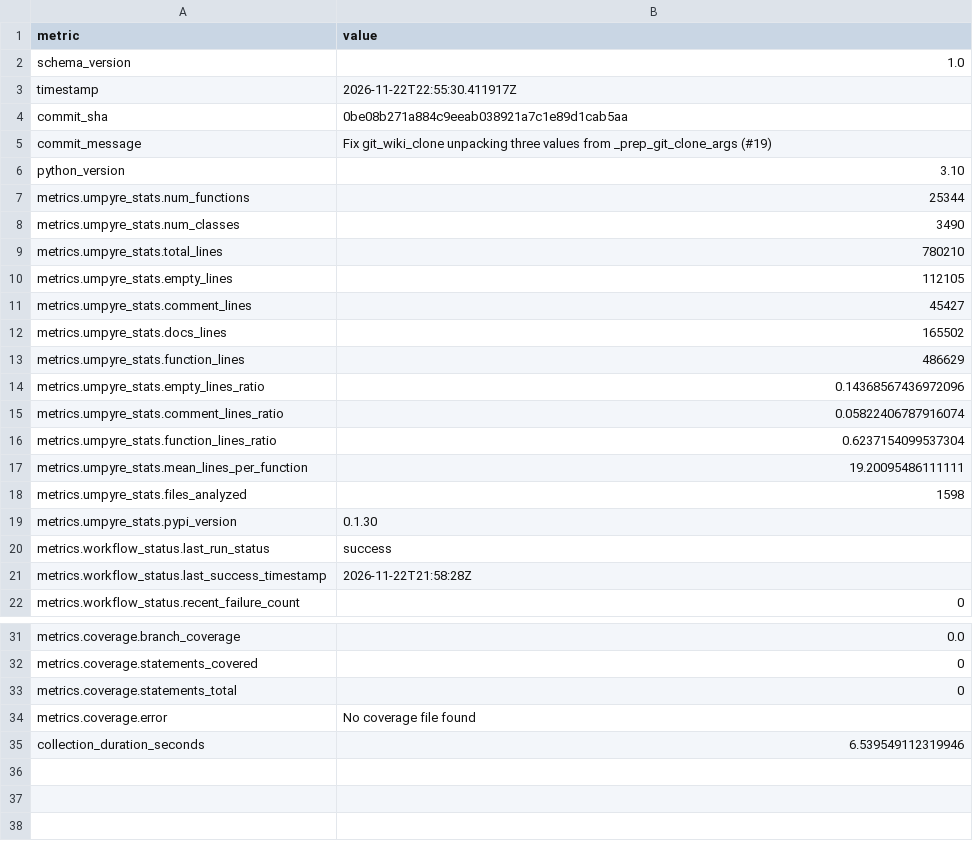
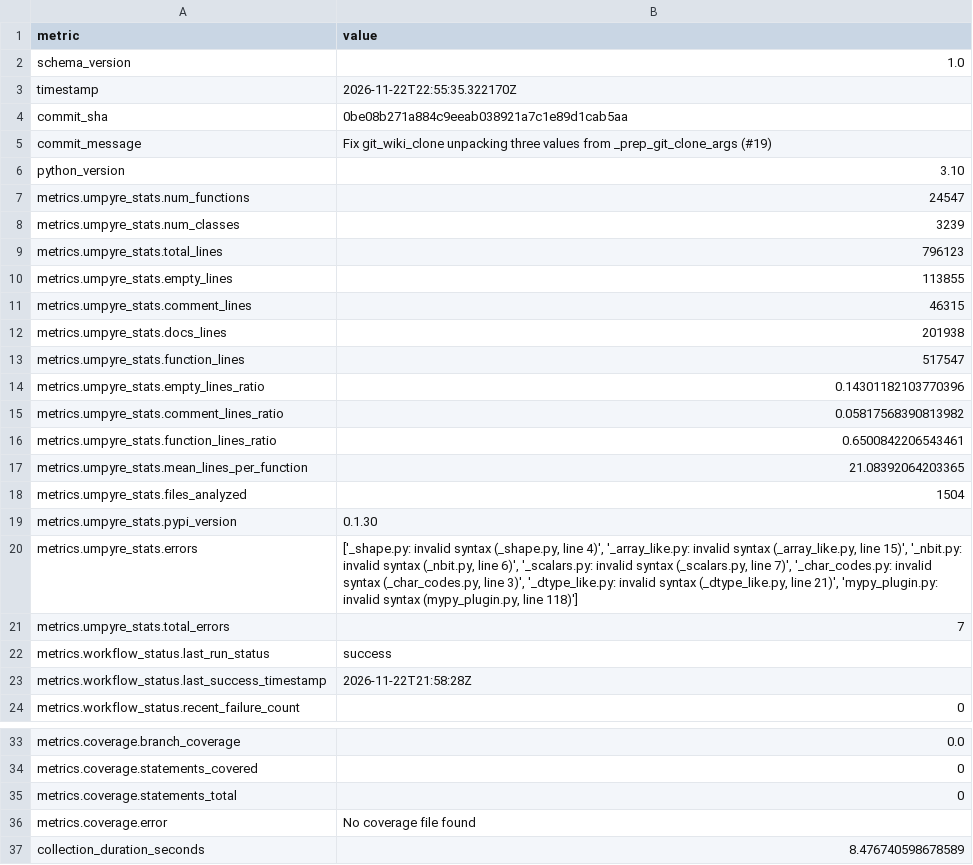
Before and after one commit to thorwhalen/hubcap, a CSV file: metrics.csv, drawn as a sheet; only a part is shown, gaps mark what is left out.

Commit message:
Update metrics for 0be08b2

```diff
--- a/metrics.csv
+++ b/metrics.csv
@@ -2,3 +2,3 @@ metric,value
 schema_version,1.0
-timestamp,2026-11-22T22:55:30.411917Z
+timestamp,2026-11-22T22:55:35.322170Z
 commit_sha,0be08b271a884c9eeab038921a7c1e89d1cab5aa
@@ -6,15 +6,17 @@ commit_message,Fix git_wiki_clone unpacking three values from _prep_git_clone_ar
 python_version,3.10
-metrics.umpyre_stats.num_functions,25344
-metrics.umpyre_stats.num_classes,3490
-metrics.umpyre_stats.total_lines,780210
-metrics.umpyre_stats.empty_lines,112105
-metrics.umpyre_stats.comment_lines,45427
-metrics.umpyre_stats.docs_lines,165502
-metrics.umpyre_stats.function_lines,486629
-metrics.umpyre_stats.empty_lines_ratio,0.14368567436972096
-metrics.umpyre_stats.comment_lines_ratio,0.05822406787916074
-metrics.umpyre_stats.function_lines_ratio,0.6237154099537304
-metrics.umpyre_stats.mean_lines_per_function,19.20095486111111
-metrics.umpyre_stats.files_analyzed,1598
+metrics.umpyre_stats.num_functions,24547
+metrics.umpyre_stats.num_classes,3239
+metrics.umpyre_stats.total_lines,796123
+metrics.umpyre_stats.empty_lines,113855
+metrics.umpyre_stats.comment_lines,46315
+metrics.umpyre_stats.docs_lines,201938
+metrics.umpyre_stats.function_lines,517547
+metrics.umpyre_stats.empty_lines_ratio,0.14301182103770396
+metrics.umpyre_stats.comment_lines_ratio,0.05817568390813982
+metrics.umpyre_stats.function_lines_ratio,0.6500842206543461
+metrics.umpyre_stats.mean_lines_per_function,21.08392064203365
+metrics.umpyre_stats.files_analyzed,1504
 metrics.umpyre_stats.pypi_version,0.1.30
+metrics.umpyre_stats.errors,"['_shape.py: invalid syntax (_shape.py, line 4)', '_array_like.py: invalid syntax (_array_like.py, line 15)', '_nbit.py: invalid syntax (_nbit.py, line 6)', '_scalars.py: invalid syntax (_scalars.py, line 7)', '_char_codes.py: invalid syntax (_char_codes.py, line 3)', '_dtype_like.py: invalid syntax (_dtype_like.py, line 21)', 'mypy_plugin.py: invalid syntax (mypy_plugin.py, line 118)']"
+metrics.umpyre_stats.total_errors,7
 metrics.workflow_status.last_run_status,success
@@ -38,2 +40,2 @@ metrics.coverage.statements_total,0
 metrics.coverage.error,No coverage file found
-collection_duration_seconds,6.539549112319946
+collection_duration_seconds,8.476740598678589
```
Also changed, not shown: 2 other files.
